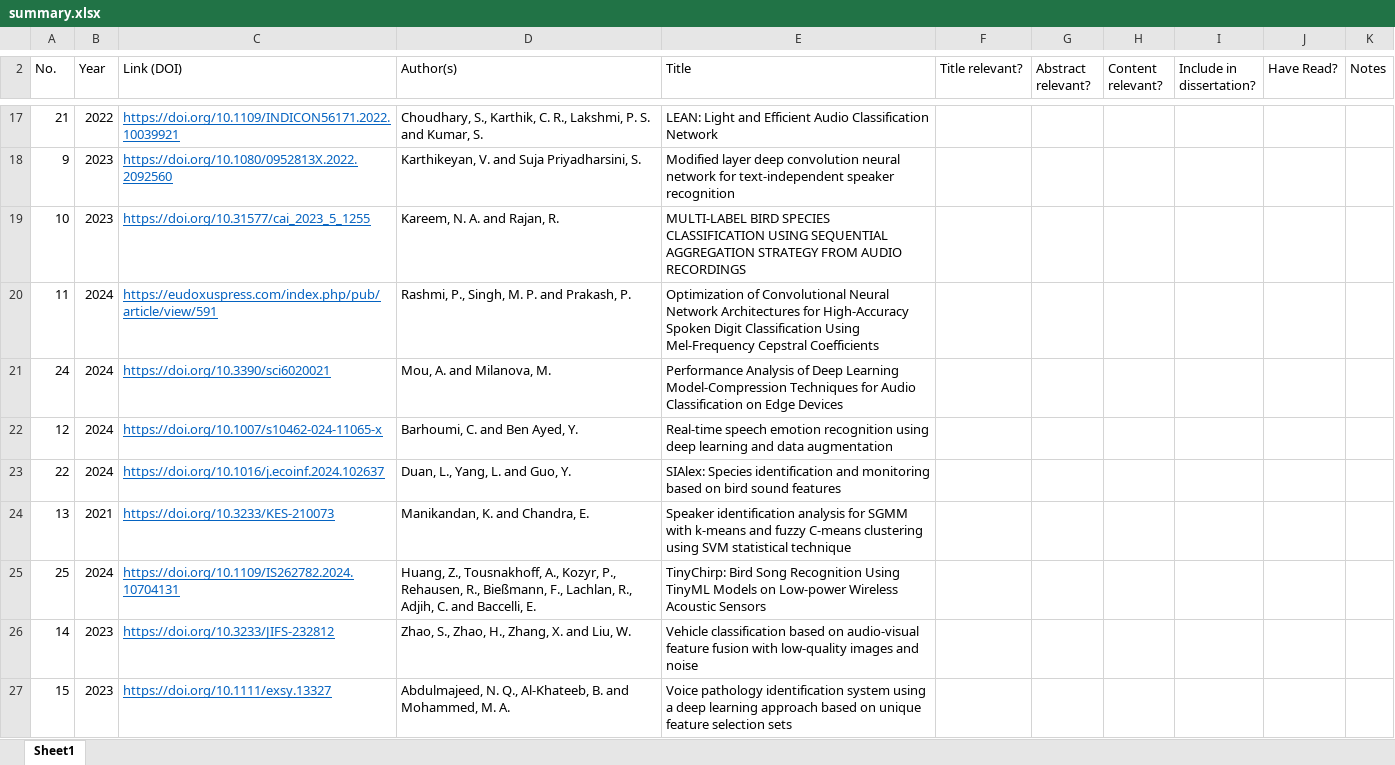
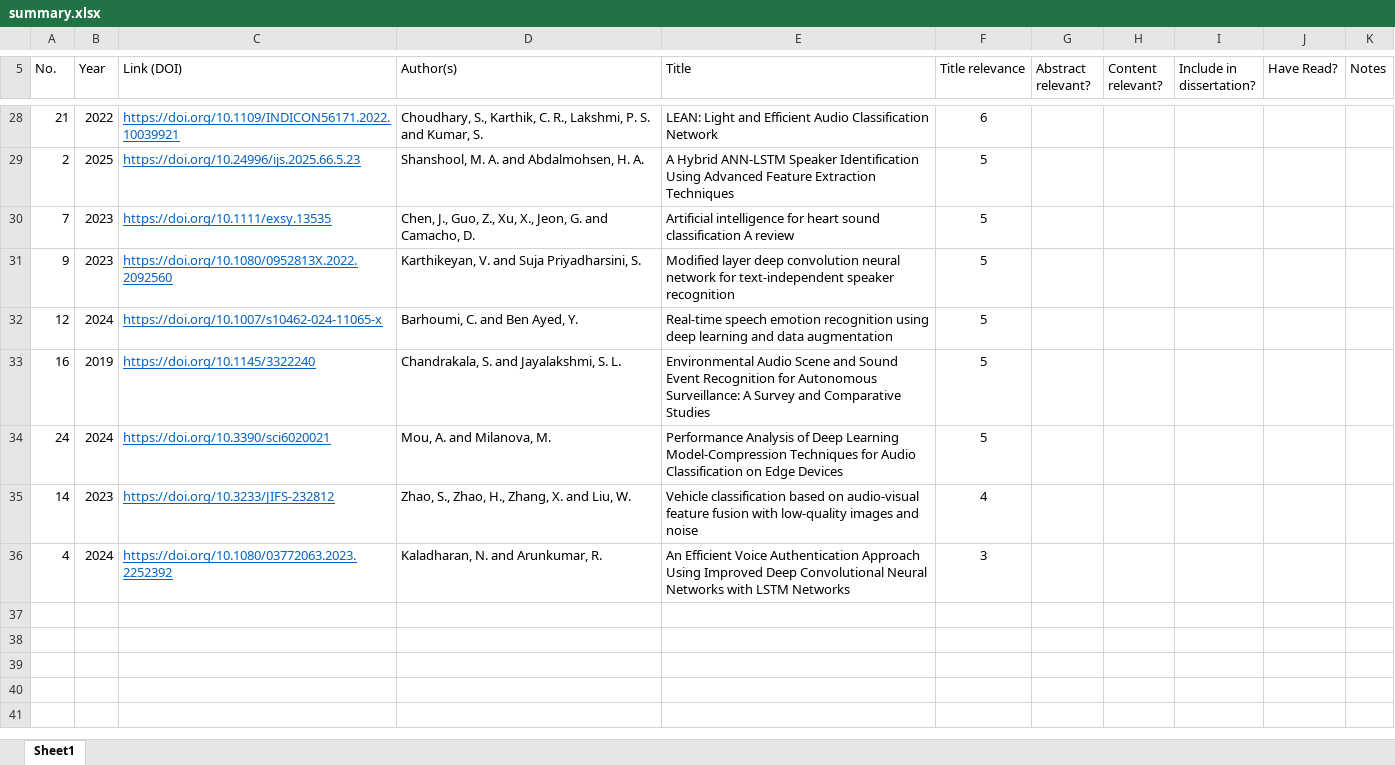
Before and after one commit to spearmintage/final-project, an Excel workbook: research papers/summary.xlsx, sheet Sheet1, drawn as a sheet; only a part is shown, gaps mark what is left out; values as stored, in another font and other column widths than the file's, no borders; table styles not drawn; removed rows and columns are numbered as before the commit, all else as after; the diff covers the shown part only; the diff names each change by its address in the sheet, - before the commit and + after, or states it on an @@ line.

```diff
--- a/research papers/summary.xlsx (sheet Sheet1)
+++ b/research papers/summary.xlsx (sheet Sheet1)
-F5: Title relevant?
+F5: Title relevance
-F28 (Title relevance): (empty)
+F28 (Title relevance): 6
+row 29: 2 | 2025 | https://doi.org/10.24996/ijs.2025.66.5.23 | Shanshool, M. A. and Abdalmohsen, H. A. | A Hybrid ANN-LSTM Speaker Identification Using Advanced Feature Extraction Techniques | 5
+row 30: 7 | 2023 | https://doi.org/10.1111/exsy.13535 | Chen, J., Guo, Z., Xu, X., Jeon, G. and Camacho, D. | Artificial intelligence for heart sound classification A review | 5
-F31 (Title relevance): (empty)
+F31 (Title relevance): 5
-row 19: 10 | 2023 | https://doi.org/10.31577/cai_2023_5_1255 | Kareem, N. A. and Rajan, R. | MULTI-LABEL BIRD SPECIES CLASSIFICATION USING SEQUENTIAL AGGREGATION STRATEGY FROM AUDIO RECORDINGS
-row 20: 11 | 2024 | https://eudoxuspress.com/index.php/pub/article/view/591 | Rashmi, P., Singh, M. P. and Prakash, P. | Optimization of Convolutional Neural Network Architectures for High-Accuracy Spoken Digit Classification Using Mel-Frequency Cepstral Coefficients
-row 21: 24 | 2024 | https://doi.org/10.3390/sci6020021 | Mou, A. and Milanova, M. | Performance Analysis of Deep Learning Model-Compression Techniques for Audio Classification on Edge Devices
-F32 (Title relevance): (empty)
+F32 (Title relevance): 5
-row 23: 22 | 2024 | https://doi.org/10.1016/j.ecoinf.2024.102637 | Duan, L., Yang, L. and Guo, Y. | SIAlex: Species identification and monitoring based on bird sound features
-row 24: 13 | 2021 | https://doi.org/10.3233/KES-210073 | Manikandan, K. and Chandra, E. | Speaker identification analysis for SGMM with k-means and fuzzy C-means clustering using SVM statistical technique
-row 25: 25 | 2024 | https://doi.org/10.1109/IS262782.2024.10704131 | Huang, Z., Tousnakhoff, A., Kozyr, P., Rehausen, R., Bießmann, F., Lachlan, R., Adjih, C. and Baccelli, E. | TinyChirp: Bird Song Recognition Using TinyML Models on Low-power Wireless Acoustic Sensors
+row 33: 16 | 2019 | https://doi.org/10.1145/3322240 | Chandrakala, S. and Jayalakshmi, S. L. | Environmental Audio Scene and Sound Event Recognition for Autonomous Surveillance: A Survey and Comparative Studies | 5
+row 34: 24 | 2024 | https://doi.org/10.3390/sci6020021 | Mou, A. and Milanova, M. | Performance Analysis of Deep Learning Model-Compression Techniques for Audio Classification on Edge Devices | 5
-F35 (Title relevance): (empty)
+F35 (Title relevance): 4
-row 27: 15 | 2023 | https://doi.org/10.1111/exsy.13327 | Abdulmajeed, N. Q., Al-Khateeb, B. and Mohammed, M. A. | Voice pathology identification system using a deep learning approach based on unique feature selection sets
+row 36: 4 | 2024 | https://doi.org/10.1080/03772063.2023.2252392 | Kaladharan, N. and Arunkumar, R. | An Efficient Voice Authentication Approach Using Improved Deep Convolutional Neural Networks with LSTM Networks | 3
```
Also changed, not shown: 21 added rows, 10 removed rows and 5 edited cells elsewhere in this sheet, 6 other files.
